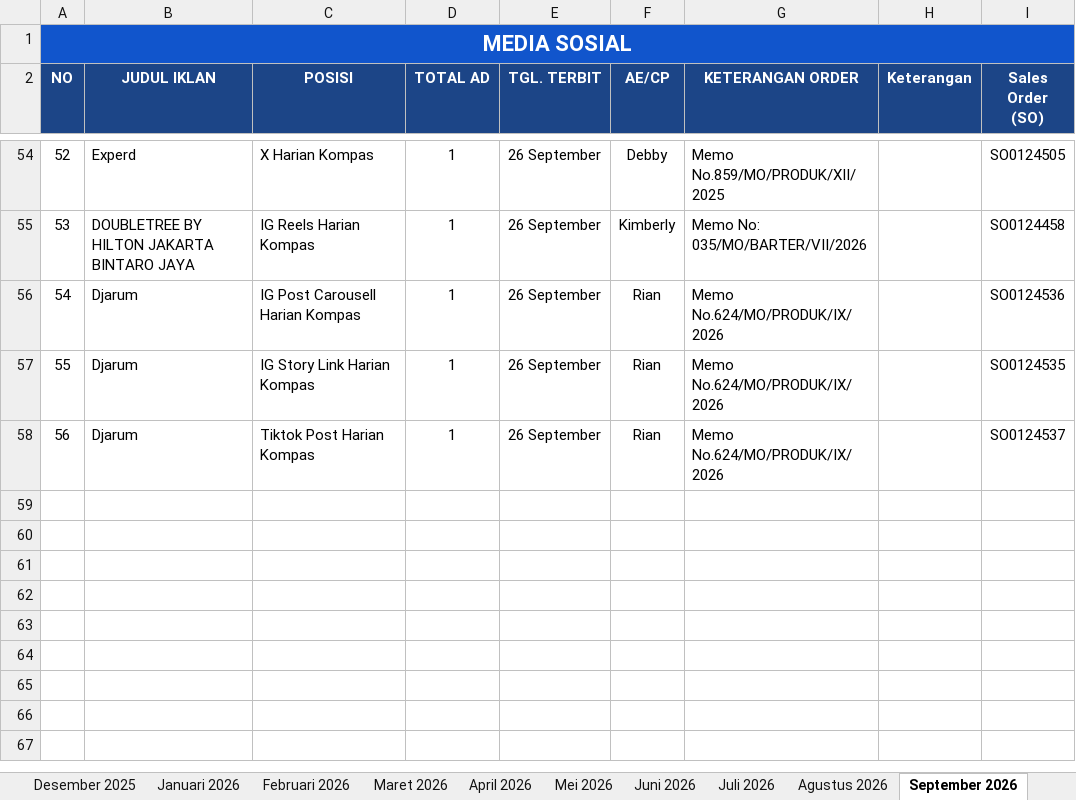
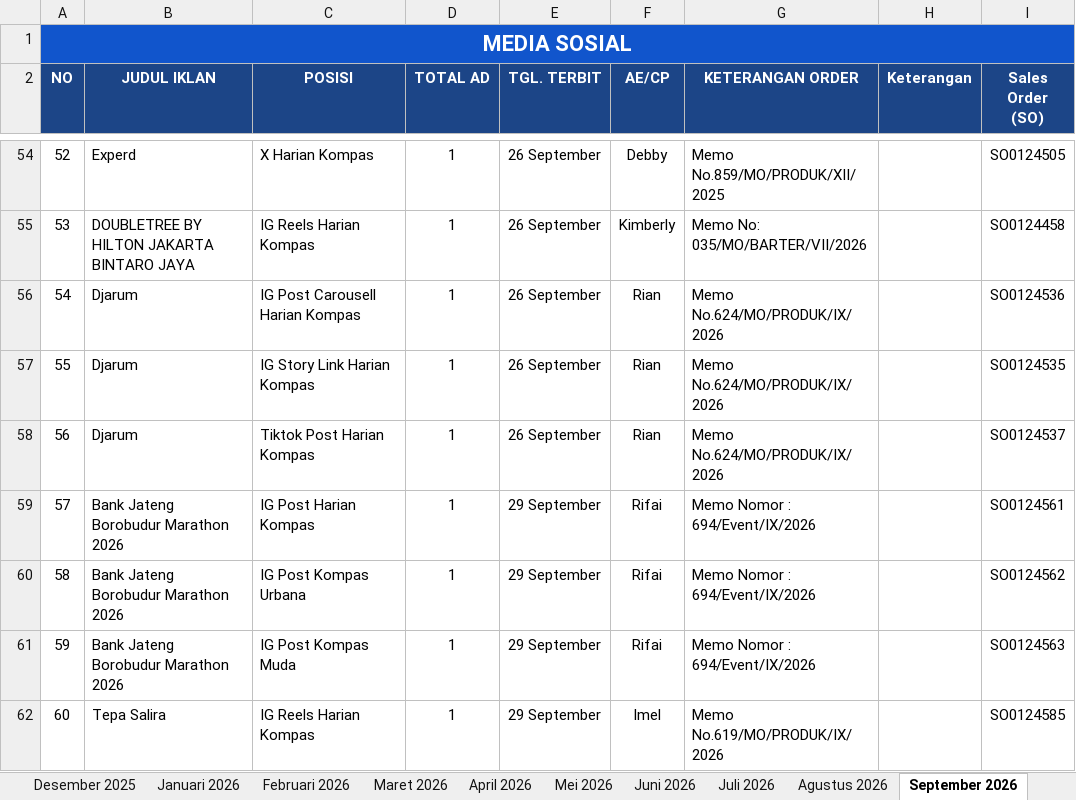
Before and after one commit to tejun219/iklanmedsos.kompas, an Excel workbook: Iklan Media Sosial Harian Kompas.xlsx, sheet September 2026, drawn as a sheet; only a part is shown, gaps mark what is left out; values as stored, in another font and other column widths than the file's, no borders; charts and pictures not drawn; the diff names each change by its address in the sheet, - before the commit and + after, or states it on an @@ line.

Commit message:
Auto-update outline data: 2026-09-29 11:11:37

```diff
--- a/Iklan Media Sosial Harian Kompas.xlsx (sheet September 2026)
+++ b/Iklan Media Sosial Harian Kompas.xlsx (sheet September 2026)
+row 59: 57 | Bank Jateng Borobudur Marathon 2026 | IG Post Harian Kompas | 1 | 29 September | Rifai | Memo Nomor : 694/Event/IX/2026 |  | SO0124561
+row 60: 58 | Bank Jateng Borobudur Marathon 2026 | IG Post Kompas Urbana | 1 | 29 September | Rifai | Memo Nomor : 694/Event/IX/2026 |  | SO0124562
+row 61: 59 | Bank Jateng Borobudur Marathon 2026 | IG Post Kompas Muda | 1 | 29 September | Rifai | Memo Nomor : 694/Event/IX/2026 |  | SO0124563
+row 62: 60 | Tepa Salira | IG Reels Harian Kompas | 1 | 29 September | Imel | Memo No.619/MO/PRODUK/IX/2026 |  | SO0124585
```
Also changed, not shown: sheet Oktober 2026, 1 other file.
